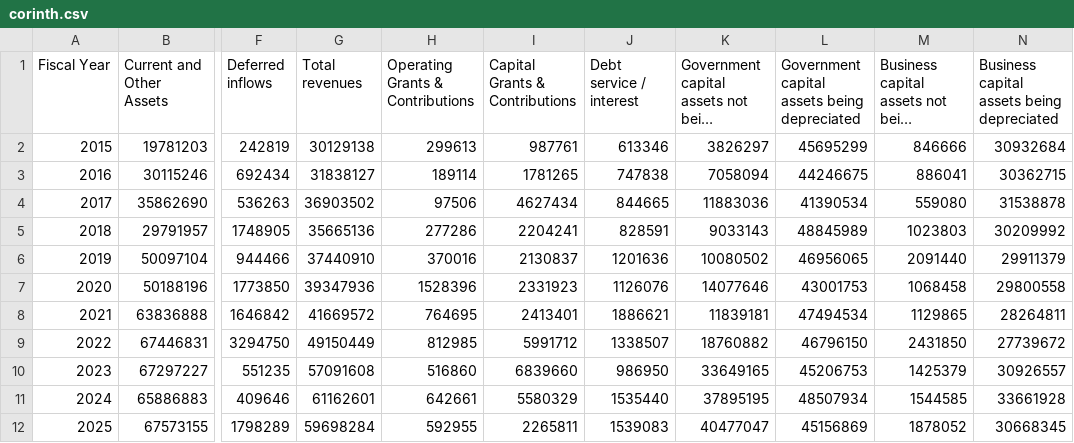
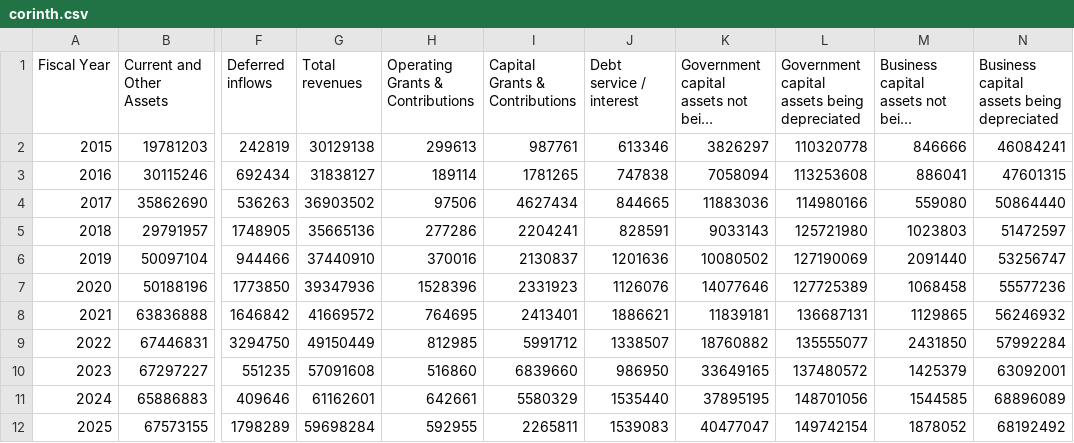
Before and after one commit to CurtisGreen/city-budget, a CSV file: data/acfr/corinth.csv, drawn as a sheet; only a part is shown, gaps mark what is left out; long unchanged cells end in …; the diff names each change by its address in the sheet, - before the commit and + after, or states it on an @@ line.

Commit message:
Fix corinth assets being depreciated

```diff
--- a/data/acfr/corinth.csv
+++ b/data/acfr/corinth.csv
-L2: 45695299
+L2: 110320778
-N2: 30932684
+N2: 46084241
-L3: 44246675
+L3: 113253608
-N3: 30362715
+N3: 47601315
-L4: 41390534
+L4: 114980166
-N4: 31538878
+N4: 50864440
-L5: 48845989
+L5: 125721980
-N5: 30209992
+N5: 51472597
-L6: 46956065
+L6: 127190069
-N6: 29911379
+N6: 53256747
-L7: 43001753
+L7: 127725389
-N7: 29800558
+N7: 55577236
-L8: 47494534
+L8: 136687131
-N8: 28264811
+N8: 56246932
-L9: 46796150
+L9: 135555077
-N9: 27739672
+N9: 57992284
-L10: 45206753
+L10: 137480572
-N10: 30926557
+N10: 63092001
-L11: 48507934
+L11: 148701056
-N11: 33661928
+N11: 68896089
-L12: 45156869
+L12: 149742154
-N12: 30668345
+N12: 68192492
```
Also changed, not shown: 1 other file.
